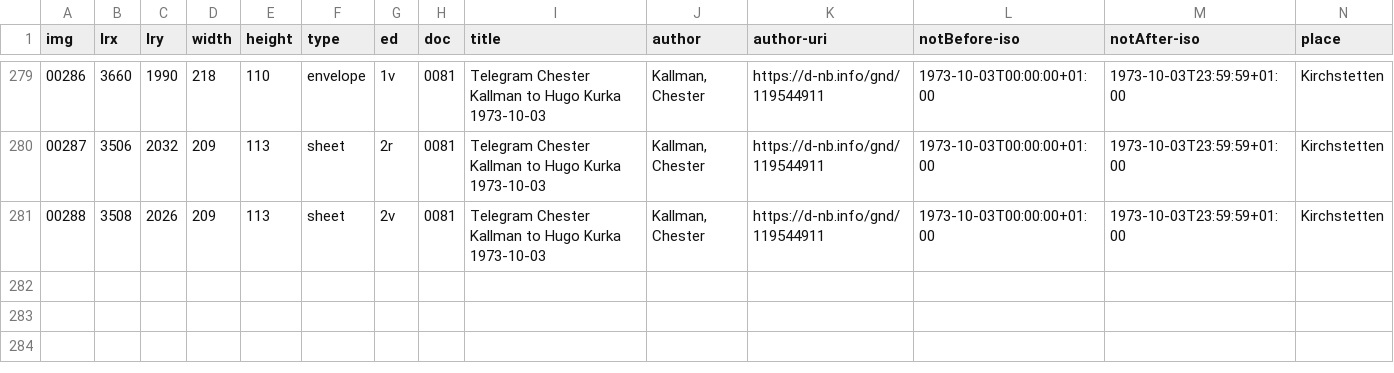
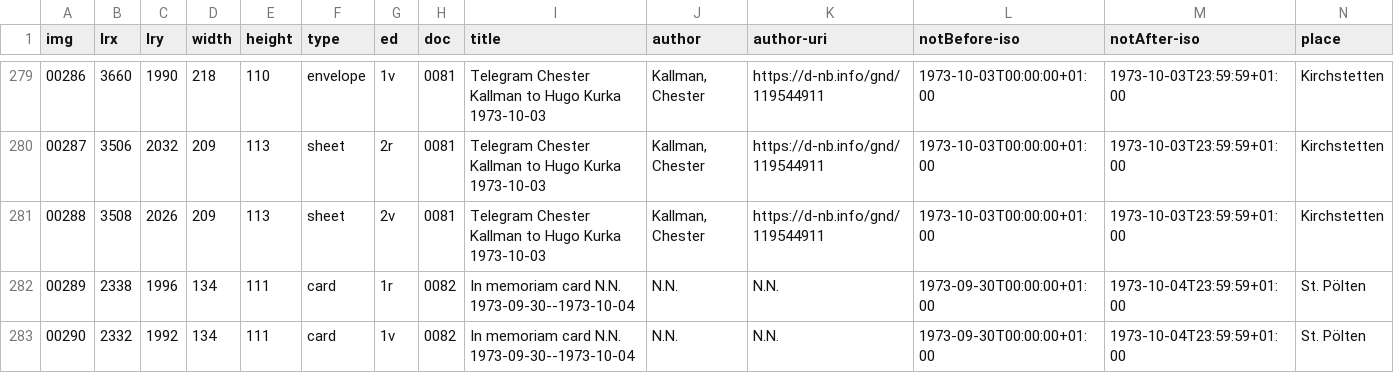
Before and after one commit to auden-in-austria-digital/aad-data, a CSV file: metadata/csv/input_img_id.csv, drawn as a sheet; only a part is shown, gaps mark what is left out; rows hold the shown columns only; the diff names each change by its address in the sheet, - before the commit and + after, or states it on an @@ line.

Commit message:
create metadata imgs 00289-00290

```diff
--- a/metadata/csv/input_img_id.csv
+++ b/metadata/csv/input_img_id.csv
+row 282: 00289 | 2338 | 1996 | 134 | 111 | card | 1r | 0082 | In memoriam card N.N. 1973-09-30--1973-10-04 | N.N. | N.N. | 1973-09-30T00:00:00+01:00 | 1973-10-04T23:59:59+01:00 | St. Pölten
+row 283: 00290 | 2332 | 1992 | 134 | 111 | card | 1v | 0082 | In memoriam card N.N. 1973-09-30--1973-10-04 | N.N. | N.N. | 1973-09-30T00:00:00+01:00 | 1973-10-04T23:59:59+01:00 | St. Pölten
```
